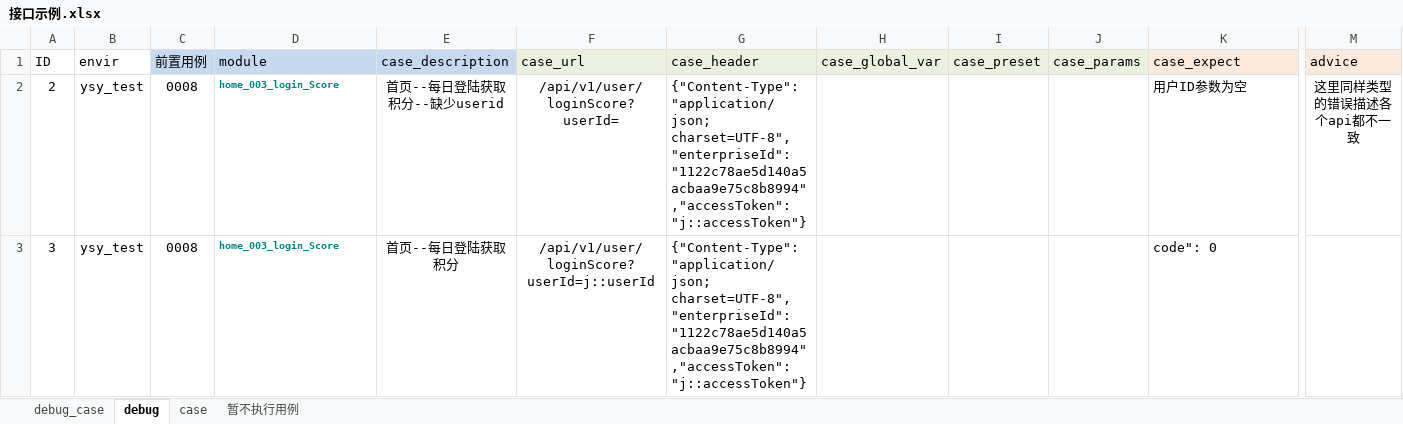
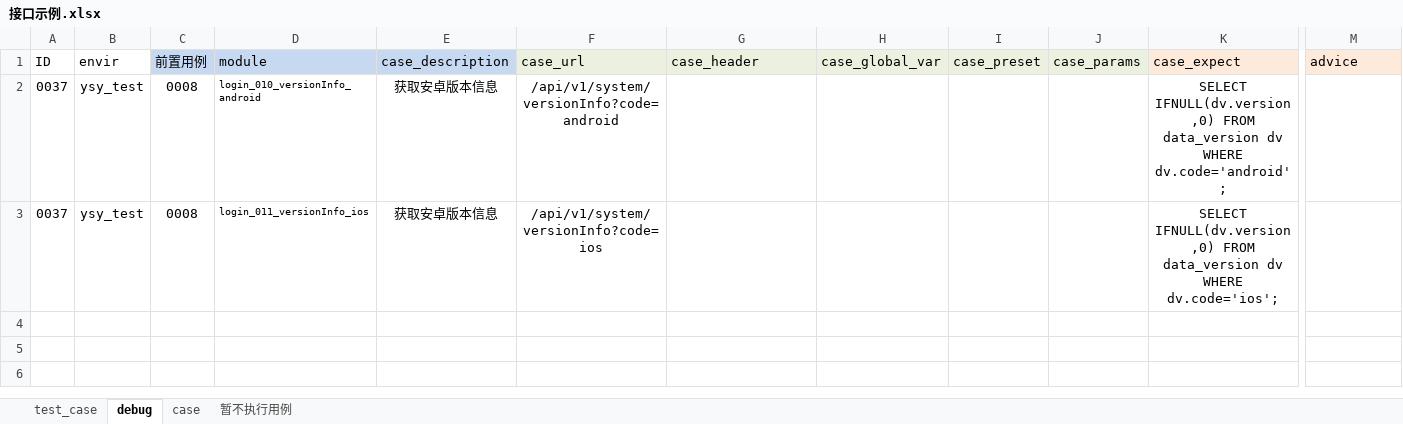
Before and after one commit to Alwinwenzhe/Api_automation, an Excel workbook: Conf/接口示例.xlsx, sheet debug, drawn as a sheet; only a part is shown, gaps mark what is left out; values as stored, in another font and other column widths than the file's, no borders; removed rows and columns are numbered as before the commit, all else as after; rows hold the shown columns only; the diff names each change by its address in the sheet, - before the commit and + after, or states it on an @@ line.

```diff
--- a/Conf/接口示例.xlsx (sheet debug)
+++ b/Conf/接口示例.xlsx (sheet debug)
-sheet tab: debug_case
+sheet tab: test_case
-row 2: 2 | ysy_test | 0008 | home_003_login_Score | 首页--每日登陆获取积分--缺少userid | /api/v1/user/loginScore?userId= | {"Content-Type":"application/json; charset=UTF-8","enterpriseId":"1122c78ae5d140a5acbaa9e75c8b8994","accessToken":"j::accessToken"} |  |  |  | 用户ID参数为空 | 这里同样类型的错误描述各个api都不一致
-row 3: 3 | ysy_test | 0008 | home_003_login_Score | 首页--每日登陆获取积分 | /api/v1/user/loginScore?userId=j::userId | {"Content-Type":"application/json; charset=UTF-8","enterpriseId":"1122c78ae5d140a5acbaa9e75c8b8994","accessToken":"j::accessToken"} |  |  |  | code": 0
+row 2: 0037 | ysy_test | 0008 | login_010_versionInfo_android | 获取安卓版本信息 | /api/v1/system/versionInfo?code=android |  |  |  |  | SELECT IFNULL(dv.version,0) FROM data_version dv WHERE dv.code='android';
+row 3: 0037 | ysy_test | 0008 | login_011_versionInfo_ios | 获取安卓版本信息 | /api/v1/system/versionInfo?code=ios |  |  |  |  | SELECT IFNULL(dv.version,0) FROM data_version dv WHERE dv.code='ios';
```
Also changed, not shown: sheet test_case, 8 other files.
